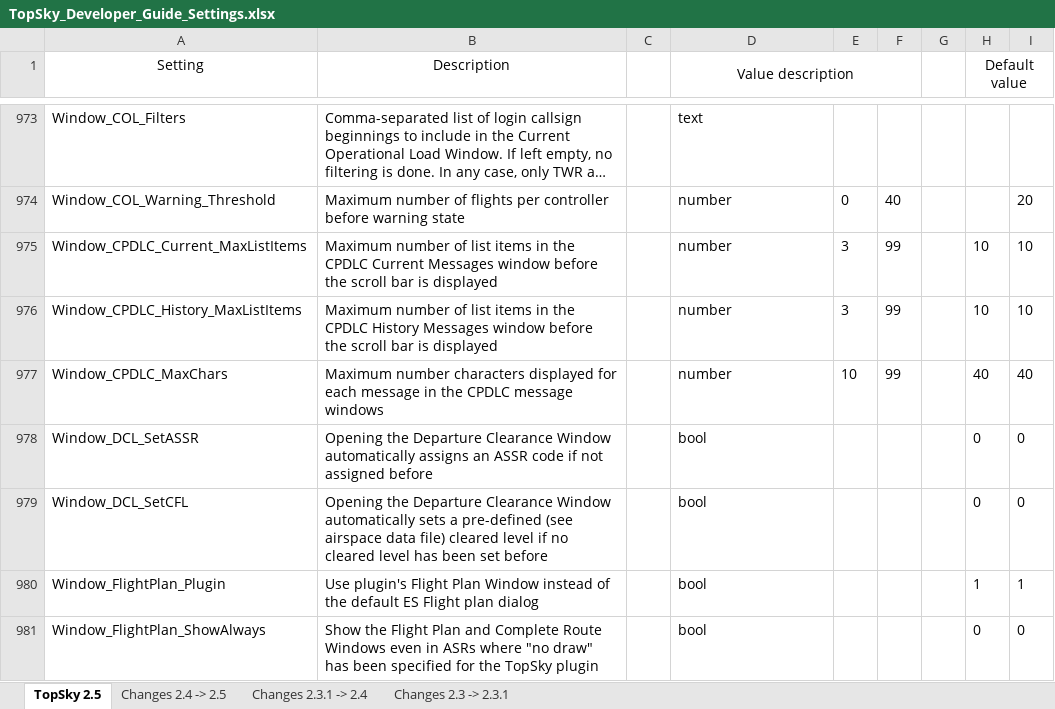
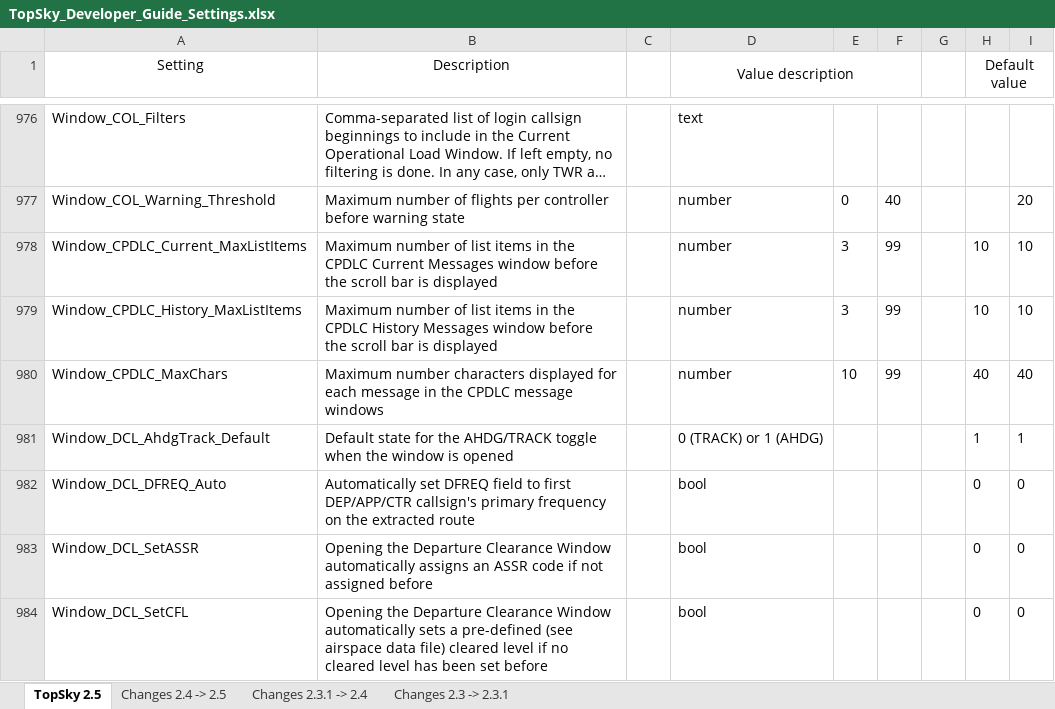
Before and after one commit to pinatacolada/topskylppc, an Excel workbook: LPPC/Plugins/topsky/Documentation/TopSky_Developer_Guide_Settings.xlsx, sheet TopSky 2.5, drawn as a sheet; only a part is shown, gaps mark what is left out; the shorter side is filled out with more unchanged rows; long unchanged cells end in …; values as stored, in another font and other column widths than the file's, no borders; conditional formats not drawn; the diff covers the shown part only; the diff names each change by its address in the sheet, - before the commit and + after, or states it on an @@ line.

```diff
--- a/LPPC/Plugins/topsky/Documentation/TopSky_Developer_Guide_Settings.xlsx (sheet TopSky 2.5)
+++ b/LPPC/Plugins/topsky/Documentation/TopSky_Developer_Guide_Settings.xlsx (sheet TopSky 2.5)
+row 981: Window_DCL_AhdgTrack_Default | Default state for the AHDG/TRACK toggle when the window is opened |  | 0 (TRACK) or 1 (AHDG) |  |  |  | 1 | 1
+row 982: Window_DCL_DFREQ_Auto | Automatically set DFREQ field to first DEP/APP/CTR callsign's primary frequency on the extracted route |  | bool |  |  |  | 0 | 0
```
Also changed, not shown: 5 added rows, 1 removed row and 3 edited cells elsewhere in this sheet, sheet Changes 2.4 -> 2.5, 4 other files.
